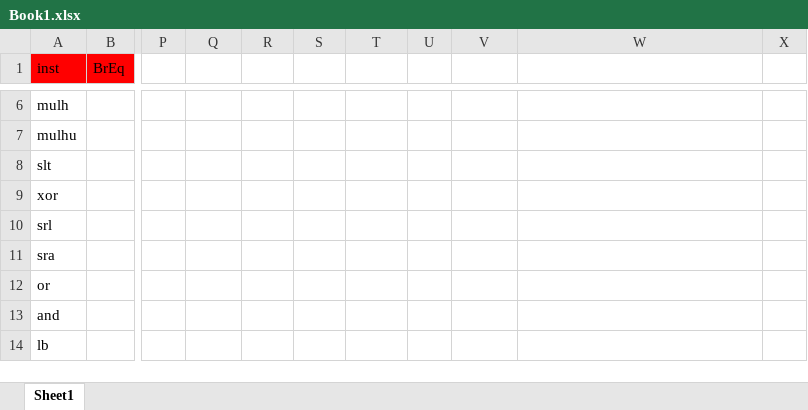
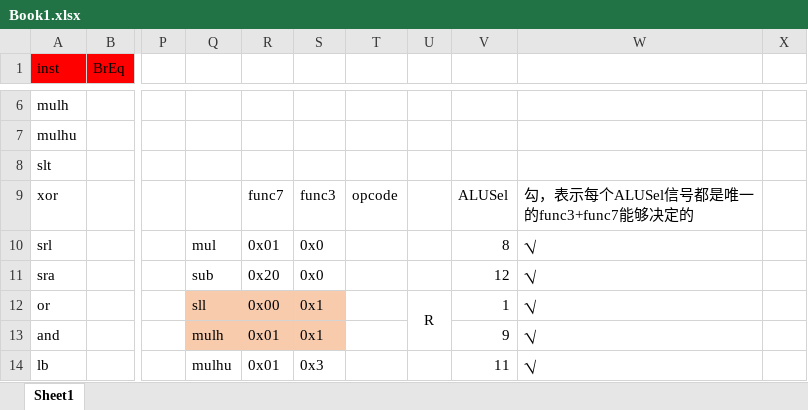
Before and after one commit to ijpq/MyCS61C, an Excel workbook: ketang/sp21/sp21-proj3-starter/Book1.xlsx, sheet Sheet1, drawn as a sheet; only a part is shown, gaps mark what is left out; values as stored, in another font and other column widths than the file's, no borders; conditional formats not drawn; the diff covers the shown part only; the diff names each change by its address in the sheet, - before the commit and + after, or states it on an @@ line.

Commit message:
feat: add ALUSel

```diff
--- a/ketang/sp21/sp21-proj3-starter/Book1.xlsx (sheet Sheet1)
+++ b/ketang/sp21/sp21-proj3-starter/Book1.xlsx (sheet Sheet1)
-R9: (empty)
+R9: func7
-S9: (empty)
+S9: func3
-T9: (empty)
+T9: opcode
-V9: (empty)
+V9: ALUSel
-W9: (empty)
+W9: 勾，表示每个ALUSel信号都是唯一的func3+func7能够决定的
-Q10: (empty)
+Q10: mul
-R10: (empty)
+R10: 0x01
-S10:S11: (empty)
+S10:S11: 0x0
-V10: (empty)
+V10: 8
-W10:W14: (empty)
+W10:W14: ⎷
-Q11: (empty)
+Q11: sub
-R11: (empty)
+R11: 0x20
-V11: (empty)
+V11: 12
-Q12: (empty)
+Q12: sll
-Q12:S13 fill: none
+Q12:S13 fill: #F8CBAD
-R12: (empty)
+R12: 0x00
-S12:S13: (empty)
+S12:S13: 0x1
-U12: (empty)
+U12: R
+U12:U13 merged
-V12: (empty)
+V12: 1
-Q13: (empty)
+Q13: mulh
-R13:R14: (empty)
+R13:R14: 0x01
-V13: (empty)
+V13: 9
-Q14: (empty)
+Q14: mulhu
-S14: (empty)
+S14: 0x3
-V14: (empty)
+V14: 11
```
Also changed, not shown: 54 added rows, 67 edited cells, cell formats and merged cells elsewhere in this sheet, 2 other files.
